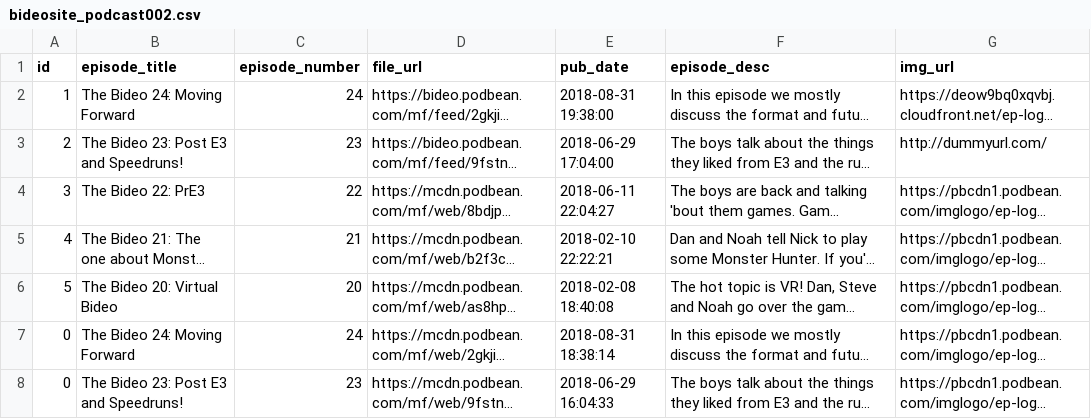
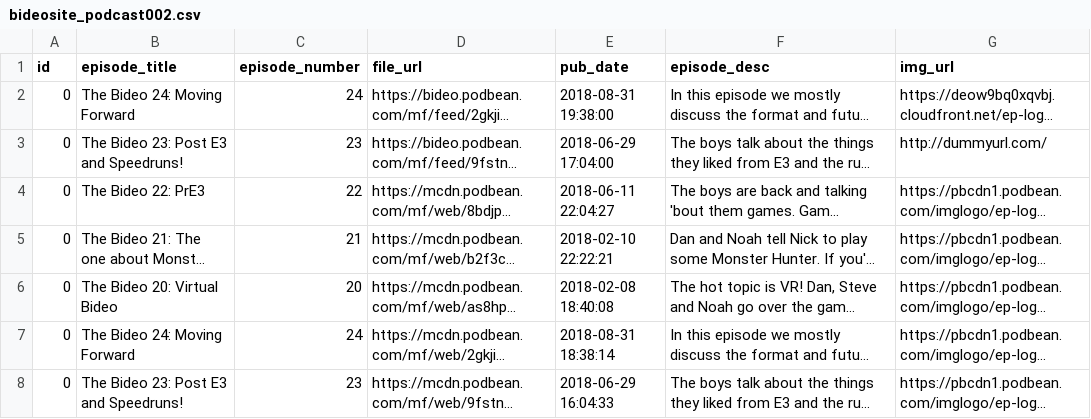
Before and after one commit to nickthorp/thebideo-unchained, a CSV file: thebideo/bideosite/migrations/bideosite_podcast002.csv, drawn as a sheet; only a part is shown; long unchanged cells end in …; the diff names each change by its address in the sheet, - before the commit and + after, or states it on an @@ line.

Commit message:
Set podcast ID number to 0

```diff
--- a/thebideo/bideosite/migrations/bideosite_podcast002.csv
+++ b/thebideo/bideosite/migrations/bideosite_podcast002.csv
-A2 (id): 1
+A2 (id): 0
-A3 (id): 2
+A3 (id): 0
-A4 (id): 3
+A4 (id): 0
-A5 (id): 4
+A5 (id): 0
-A6 (id): 5
+A6 (id): 0
```
